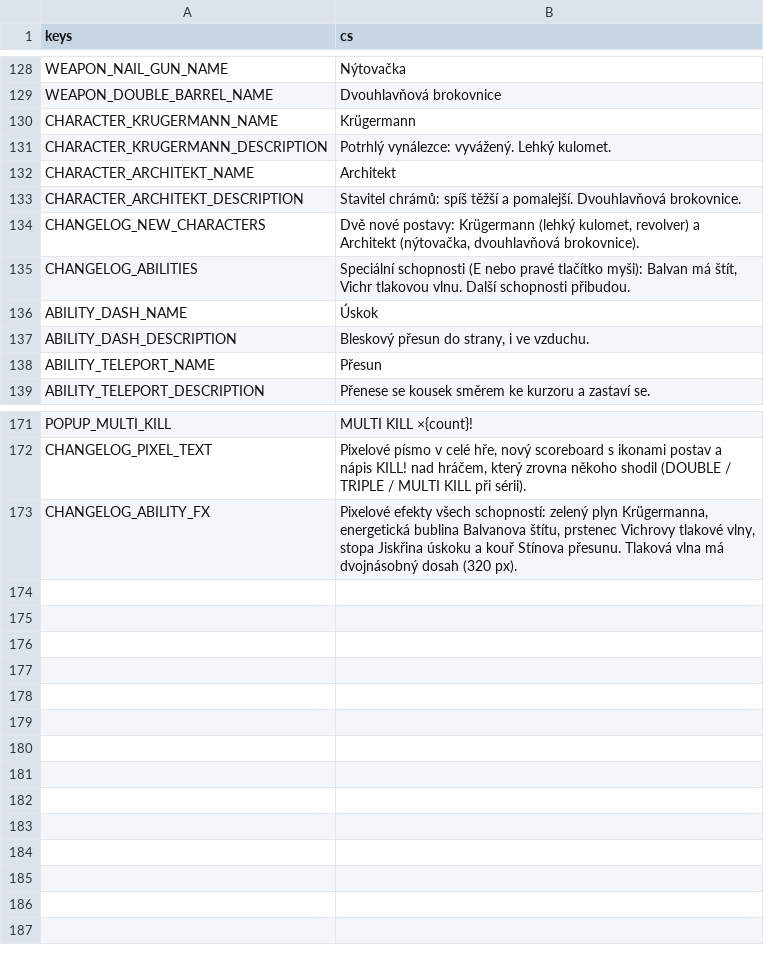
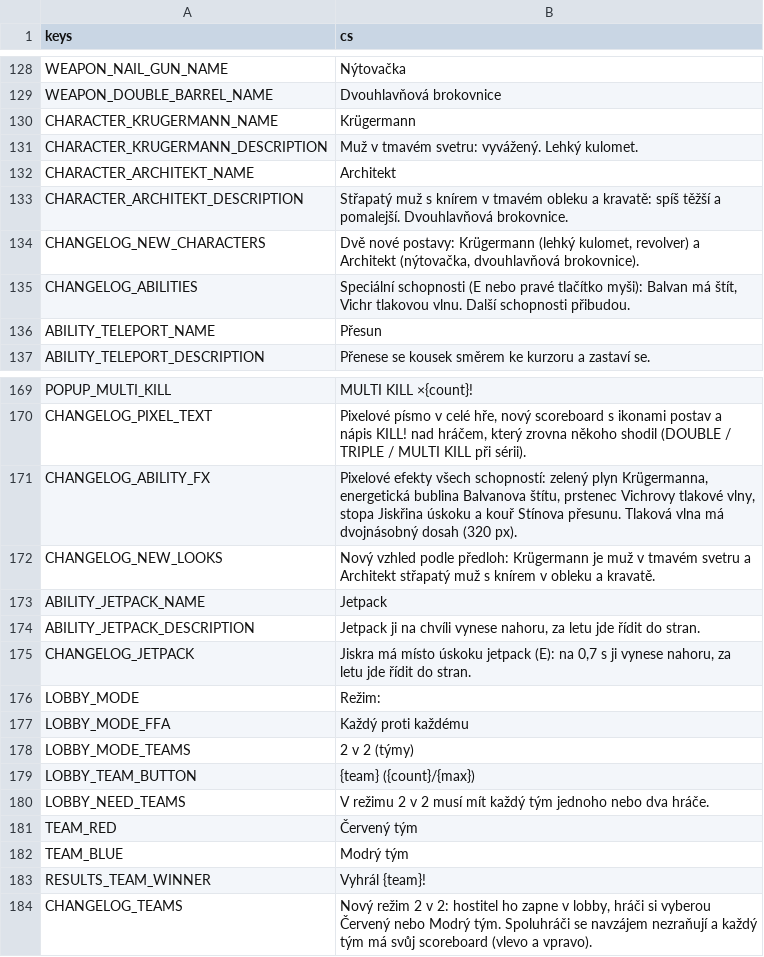
Before and after one commit to nejhorsiprogramatorsveta/Gun_game, a CSV file: localization/translations.csv, drawn as a sheet; only a part is shown, gaps mark what is left out.

```diff
--- a/localization/translations.csv
+++ b/localization/translations.csv
@@ -130,9 +130,7 @@ WEAPON_DOUBLE_BARREL_NAME,Dvouhlavňová brokovnice
 CHARACTER_KRUGERMANN_NAME,Krügermann
-CHARACTER_KRUGERMANN_DESCRIPTION,"Potrhlý vynálezce: vyvážený. Lehký kulomet."
+CHARACTER_KRUGERMANN_DESCRIPTION,"Muž v tmavém svetru: vyvážený. Lehký kulomet."
 CHARACTER_ARCHITEKT_NAME,Architekt
-CHARACTER_ARCHITEKT_DESCRIPTION,"Stavitel chrámů: spíš těžší a pomalejší. Dvouhlavňová brokovnice."
+CHARACTER_ARCHITEKT_DESCRIPTION,"Střapatý muž s knírem v tmavém obleku a kravatě: spíš těžší a pomalejší. Dvouhlavňová brokovnice."
 CHANGELOG_NEW_CHARACTERS,"Dvě nové postavy: Krügermann (lehký kulomet, revolver) a Architekt (nýtovačka, dvouhlavňová brokovnice)."
 CHANGELOG_ABILITIES,"Speciální schopnosti (E nebo pravé tlačítko myši): Balvan má štít, Vichr tlakovou vlnu. Další schopnosti přibudou."
-ABILITY_DASH_NAME,Úskok
-ABILITY_DASH_DESCRIPTION,"Bleskový přesun do strany, i ve vzduchu."
 ABILITY_TELEPORT_NAME,Přesun
@@ -173 +171,14 @@ CHANGELOG_PIXEL_TEXT,"Pixelové písmo v celé hře, nový scoreboard s ikonami
 CHANGELOG_ABILITY_FX,"Pixelové efekty všech schopností: zelený plyn Krügermanna, energetická bublina Balvanova štítu, prstenec Vichrovy tlakové vlny, stopa Jiskřina úskoku a kouř Stínova přesunu. Tlaková vlna má dvojnásobný dosah (320 px)."
+CHANGELOG_NEW_LOOKS,"Nový vzhled podle předloh: Krügermann je muž v tmavém svetru a Architekt střapatý muž s knírem v obleku a kravatě."
+ABILITY_JETPACK_NAME,Jetpack
+ABILITY_JETPACK_DESCRIPTION,"Jetpack ji na chvíli vynese nahoru, za letu jde řídit do stran."
+CHANGELOG_JETPACK,"Jiskra má místo úskoku jetpack (E): na 0,7 s ji vynese nahoru, za letu jde řídit do stran."
+LOBBY_MODE,"Režim:"
+LOBBY_MODE_FFA,Každý proti každému
+LOBBY_MODE_TEAMS,2 v 2 (týmy)
+LOBBY_TEAM_BUTTON,"{team} ({count}/{max})"
+LOBBY_NEED_TEAMS,"V režimu 2 v 2 musí mít každý tým jednoho nebo dva hráče."
+TEAM_RED,Červený tým
+TEAM_BLUE,Modrý tým
+RESULTS_TEAM_WINNER,"Vyhrál {team}!"
+CHANGELOG_TEAMS,"Nový režim 2 v 2: hostitel ho zapne v lobby, hráči si vyberou Červený nebo Modrý tým. Spoluhráči se navzájem nezraňují a každý tým má svůj scoreboard (vlevo a vpravo)."
```
Also changed, not shown: 56 other files.
